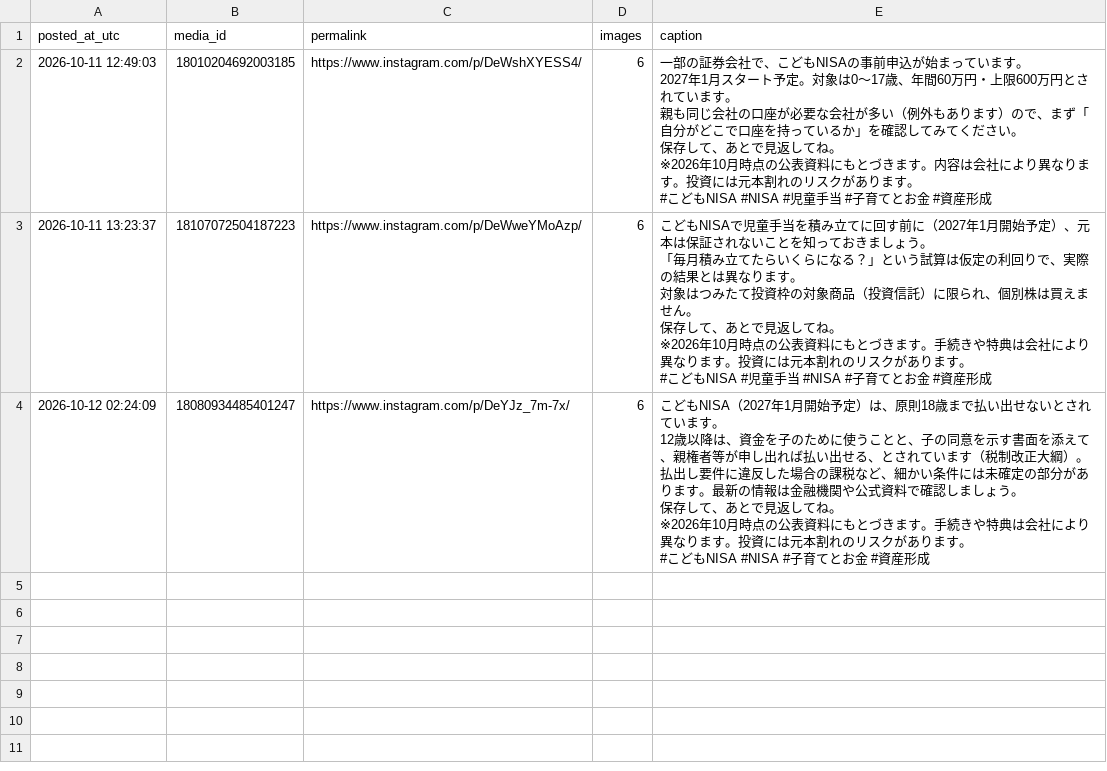
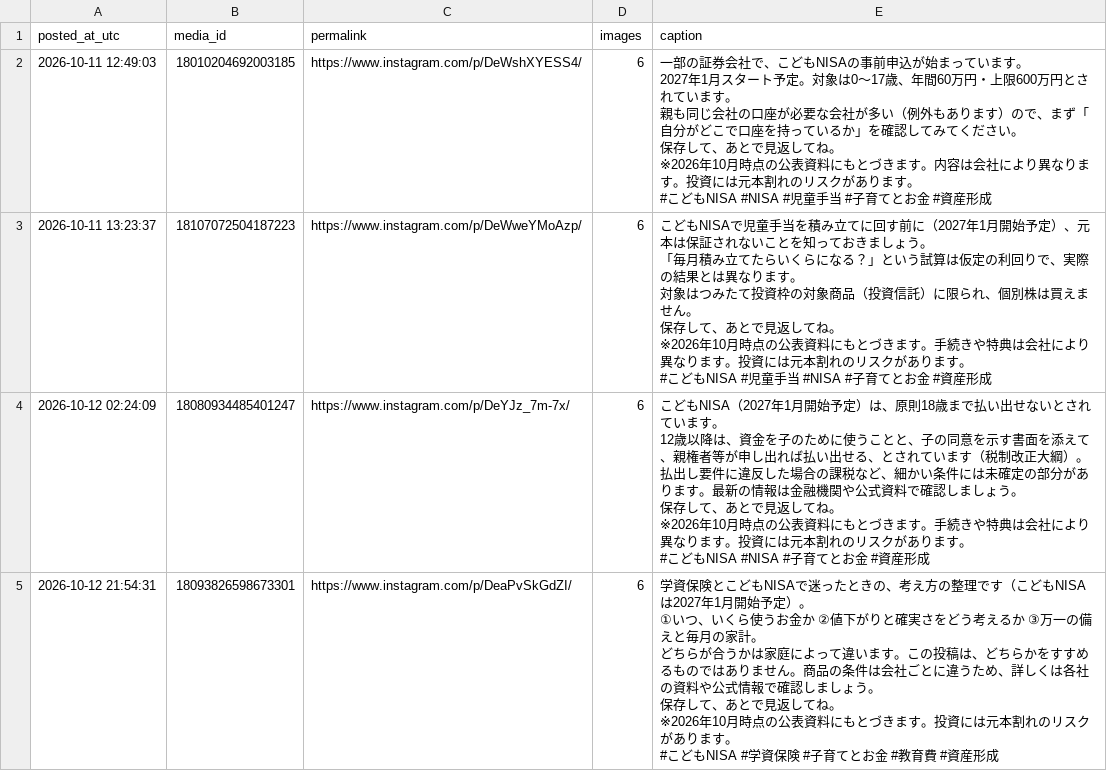
Before and after one commit to takochi92/afe, a CSV file: records/ig_posts.csv, drawn as a sheet; ↵ is a line break in a cell; the diff names each change by its address in the sheet, - before the commit and + after, or states it on an @@ line.

```diff
--- a/records/ig_posts.csv
+++ b/records/ig_posts.csv
+row 5: 2026-10-12 21:54:31 | 18093826598673301 | https://www.instagram.com/p/DeaPvSkGdZI/ | 6 | 学資保険とこどもNISAで迷ったときの、考え方の整理です（こどもNISAは2027年1月開始予定）。 ↵ ①いつ、いくら使うお金か ②値下がりと確実さをどう考えるか ③万一の備えと毎月の家計。 ↵ どちらが合うかは家庭によって違います。この投稿は、どちらかをすすめるものではありません。商品の条件は会社ごとに違うため、詳しくは各社の資料や公式情報で確認しましょう。 ↵ 保存して、あとで見返してね。 ↵ ※2026年10月時点の公表資料にもとづきます。投資には元本割れのリスクがあります。 ↵ #こどもNISA #学資保険 #子育てとお金 #教育費 #資産形成
```
Also changed, not shown: 4 other files.
